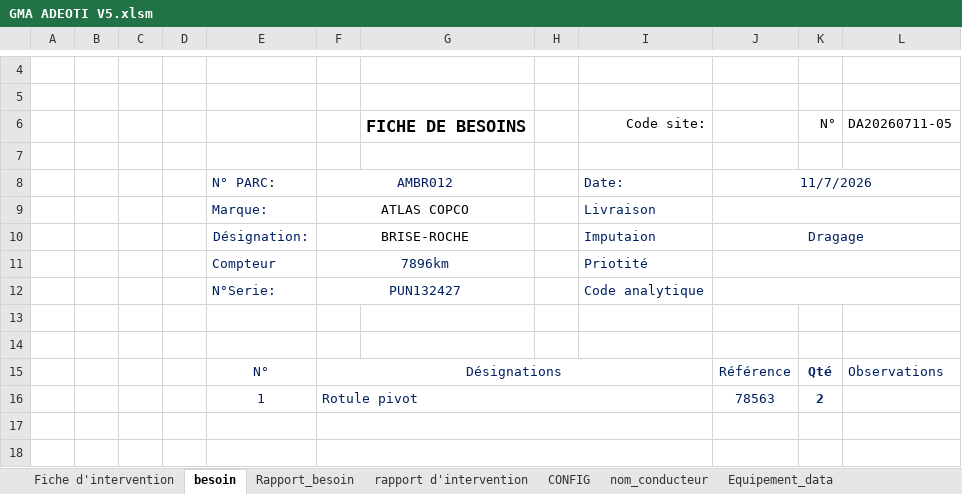
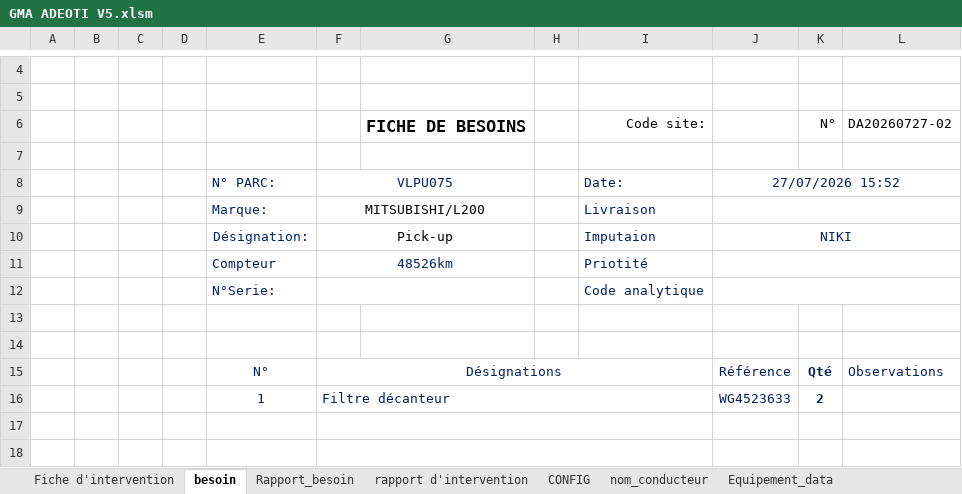
Before and after one commit to ahofab06/GMA, an Excel workbook: GMA ADEOTI V5.xlsm, sheet besoin, drawn as a sheet; only a part is shown, gaps mark what is left out; values as stored, in another font and other column widths than the file's, no borders; charts and pictures not drawn; the diff names each change by its address in the sheet, - before the commit and + after, or states it on an @@ line.

```diff
--- a/GMA ADEOTI V5.xlsm (sheet besoin)
+++ b/GMA ADEOTI V5.xlsm (sheet besoin)
-L6: DA20260711-05
+L6: DA20260727-02
-F8: AMBR012
+F8: VLPU075
-J8: 11/7/2026
+J8: 27/07/2026 15:52
-F9: ATLAS COPCO
+F9: MITSUBISHI/L200
-F10: BRISE-ROCHE
+F10: Pick-up
-J10: Dragage
+J10: NIKI
-F11: 7896km
+F11: 48526km
-F12: PUN132427
+F12: (empty)
-F16: Rotule pivot
+F16: Filtre décanteur
-J16: 78563
+J16: WG4523633
```
Also changed, not shown: sheet Rapport_besoin, sheet rapport d'intervention, sheet Fiche d'intervention, sheet CONFIG, hidden cells, charts or pictures.
